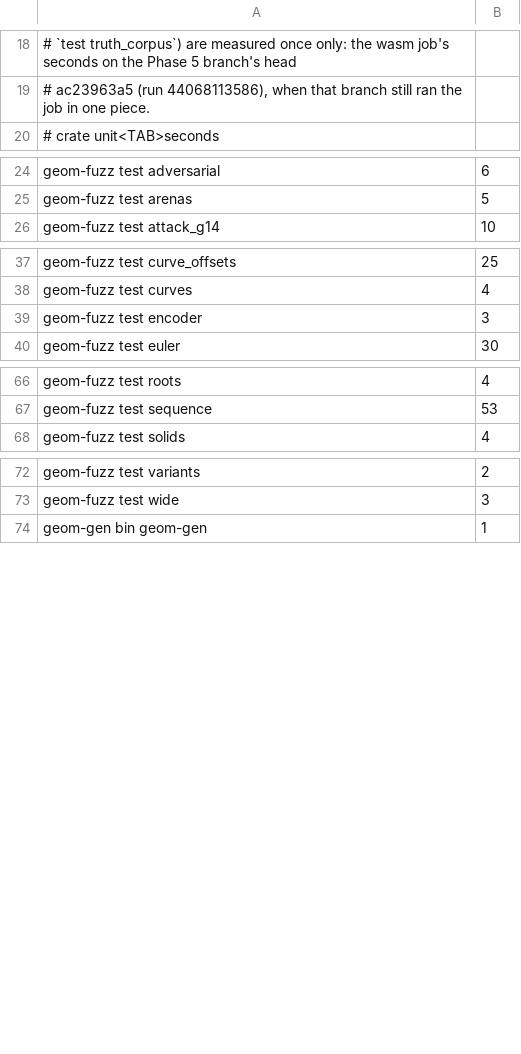
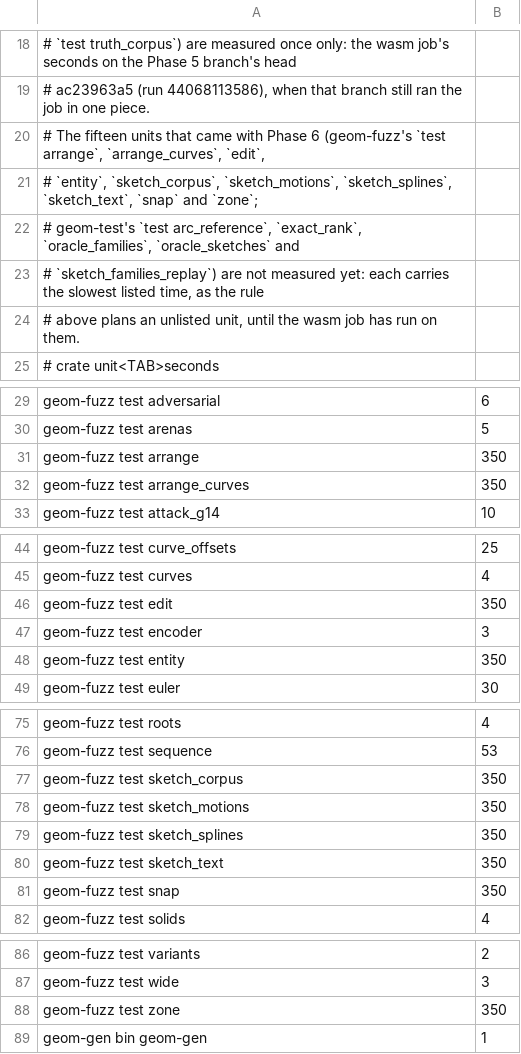
Before and after one commit to spareware-co-op/spareware, a TSV file: projects/engines/geometry/crates/geom-test/src/wasm-dev-times.tsv, drawn as a sheet; only a part is shown, gaps mark what is left out; the diff covers the shown part only; the diff names each change by its address in the sheet, - before the commit and + after, or states it on an @@ line.

```diff
--- a/projects/engines/geometry/crates/geom-test/src/wasm-dev-times.tsv
+++ b/projects/engines/geometry/crates/geom-test/src/wasm-dev-times.tsv
+row 20: # The fifteen units that came with Phase 6 (geom-fuzz's `test arrange`, `arrange_curves`, `edit`,
+row 21: # `entity`, `sketch_corpus`, `sketch_motions`, `sketch_splines`, `sketch_text`, `snap` and `zone`;
+row 22: # geom-test's `test arc_reference`, `exact_rank`, `oracle_families`, `oracle_sketches` and
+row 23: # `sketch_families_replay`) are not measured yet: each carries the slowest listed time, as the rule
+row 24: # above plans an unlisted unit, until the wasm job has run on them.
+row 31: geom-fuzz test arrange | 350
+row 32: geom-fuzz test arrange_curves | 350
+row 46: geom-fuzz test edit | 350
+row 48: geom-fuzz test entity | 350
+row 77: geom-fuzz test sketch_corpus | 350
+row 78: geom-fuzz test sketch_motions | 350
+row 79: geom-fuzz test sketch_splines | 350
+row 80: geom-fuzz test sketch_text | 350
+row 81: geom-fuzz test snap | 350
+row 88: geom-fuzz test zone | 350
```
Also changed, not shown: 5 added rows elsewhere in this file, 5 other files.
